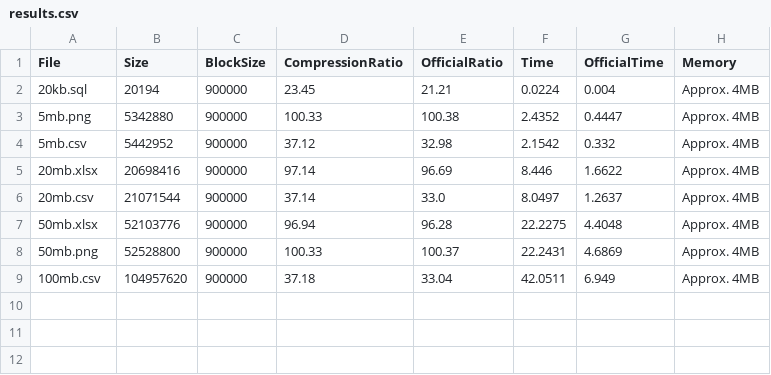
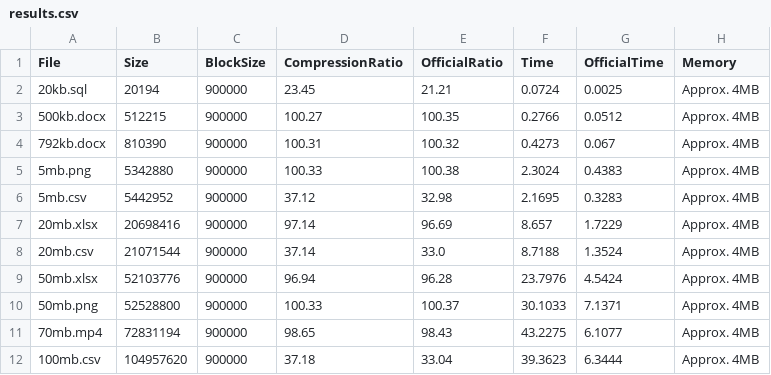
Before and after one commit to AfaqKhaliq/bzip2-compression, a CSV file: results.csv, drawn as a sheet.

Commit message:
Add benchmark scripts

```diff
--- a/results.csv
+++ b/results.csv
@@ -1,9 +1,12 @@
 File,Size,BlockSize,CompressionRatio,OfficialRatio,Time,OfficialTime,Memory
-20kb.sql,20194,900000,23.45,21.21,0.0224,0.004,Approx. 4MB
-5mb.png,5342880,900000,100.33,100.38,2.4352,0.4447,Approx. 4MB
-5mb.csv,5442952,900000,37.12,32.98,2.1542,0.332,Approx. 4MB
-20mb.xlsx,20698416,900000,97.14,96.69,8.446,1.6622,Approx. 4MB
-20mb.csv,21071544,900000,37.14,33.0,8.0497,1.2637,Approx. 4MB
-50mb.xlsx,52103776,900000,96.94,96.28,22.2275,4.4048,Approx. 4MB
-50mb.png,52528800,900000,100.33,100.37,22.2431,4.6869,Approx. 4MB
-100mb.csv,104957620,900000,37.18,33.04,42.0511,6.949,Approx. 4MB
+20kb.sql,20194,900000,23.45,21.21,0.0724,0.0025,Approx. 4MB
+500kb.docx,512215,900000,100.27,100.35,0.2766,0.0512,Approx. 4MB
+792kb.docx,810390,900000,100.31,100.32,0.4273,0.067,Approx. 4MB
+5mb.png,5342880,900000,100.33,100.38,2.3024,0.4383,Approx. 4MB
+5mb.csv,5442952,900000,37.12,32.98,2.1695,0.3283,Approx. 4MB
+20mb.xlsx,20698416,900000,97.14,96.69,8.657,1.7229,Approx. 4MB
+20mb.csv,21071544,900000,37.14,33.0,8.7188,1.3524,Approx. 4MB
+50mb.xlsx,52103776,900000,96.94,96.28,23.7976,4.5424,Approx. 4MB
+50mb.png,52528800,900000,100.33,100.37,30.1033,7.1371,Approx. 4MB
+70mb.mp4,72831194,900000,98.65,98.43,43.2275,6.1077,Approx. 4MB
+100mb.csv,104957620,900000,37.18,33.04,39.3623,6.3444,Approx. 4MB
```
